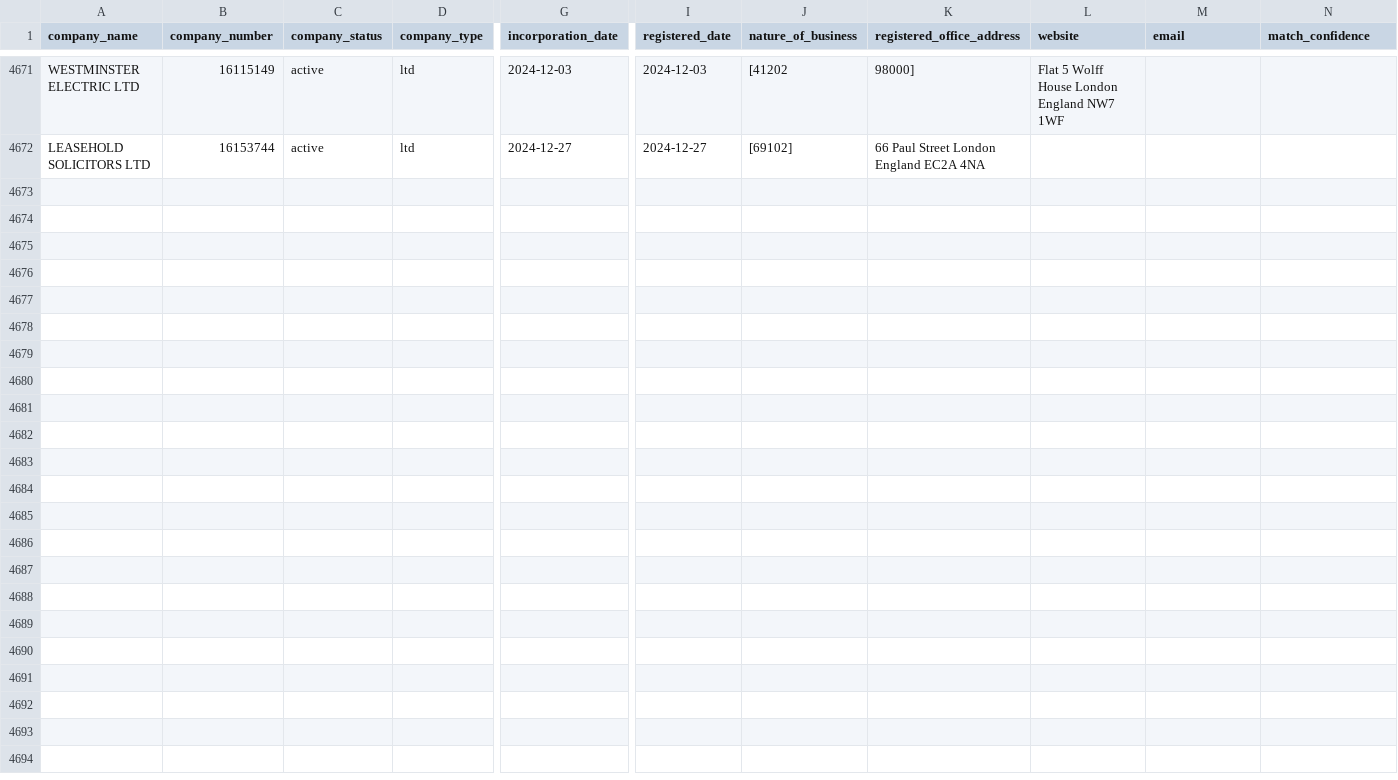
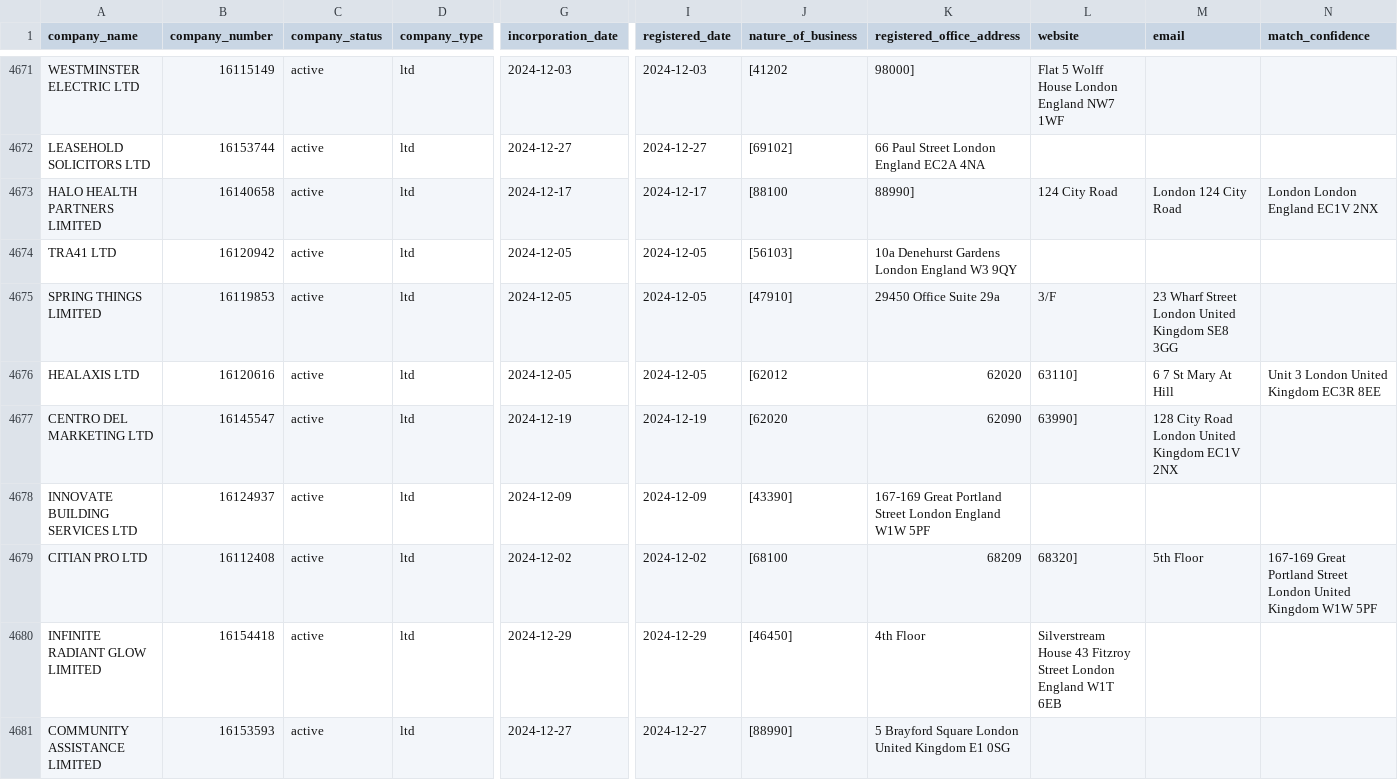
Before and after one commit to georgeunifi/George-Nicholson, a CSV file: London/Enriched/Dec 24.csv, drawn as a sheet; only a part is shown, gaps mark what is left out; rows hold the shown columns only; the diff covers the shown part only; the diff names each change by its address in the sheet, - before the commit and + after, or states it on an @@ line.

```diff
--- a/London/Enriched/Dec 24.csv
+++ b/London/Enriched/Dec 24.csv
+row 4673: HALO HEALTH PARTNERS LIMITED | 16140658 | active | ltd | 2024-12-17 | 2024-12-17 | [88100 | 88990] | 124 City Road | London 124 City Road | London London England EC1V 2NX
+row 4674: TRA41 LTD | 16120942 | active | ltd | 2024-12-05 | 2024-12-05 | [56103] | 10a Denehurst Gardens London England W3 9QY
+row 4675: SPRING THINGS LIMITED | 16119853 | active | ltd | 2024-12-05 | 2024-12-05 | [47910] | 29450 Office Suite 29a | 3/F | 23 Wharf Street London United Kingdom SE8 3GG
+row 4676: HEALAXIS LTD | 16120616 | active | ltd | 2024-12-05 | 2024-12-05 | [62012 | 62020 | 63110] | 6 7 St Mary At Hill | Unit 3 London United Kingdom EC3R 8EE
+row 4677: CENTRO DEL MARKETING LTD | 16145547 | active | ltd | 2024-12-19 | 2024-12-19 | [62020 | 62090 | 63990] | 128 City Road London United Kingdom EC1V 2NX
+row 4678: INNOVATE BUILDING SERVICES LTD | 16124937 | active | ltd | 2024-12-09 | 2024-12-09 | [43390] | 167-169 Great Portland Street London England W1W 5PF
+row 4679: CITIAN PRO LTD | 16112408 | active | ltd | 2024-12-02 | 2024-12-02 | [68100 | 68209 | 68320] | 5th Floor | 167-169 Great Portland Street London United Kingdom W1W 5PF
+row 4680: INFINITE RADIANT GLOW LIMITED | 16154418 | active | ltd | 2024-12-29 | 2024-12-29 | [46450] | 4th Floor | Silverstream House 43 Fitzroy Street London England W1T 6EB
+row 4681: COMMUNITY ASSISTANCE LIMITED | 16153593 | active | ltd | 2024-12-27 | 2024-12-27 | [88990] | 5 Brayford Square London United Kingdom E1 0SG
```
Also changed, not shown: 9 added rows elsewhere in this file.
